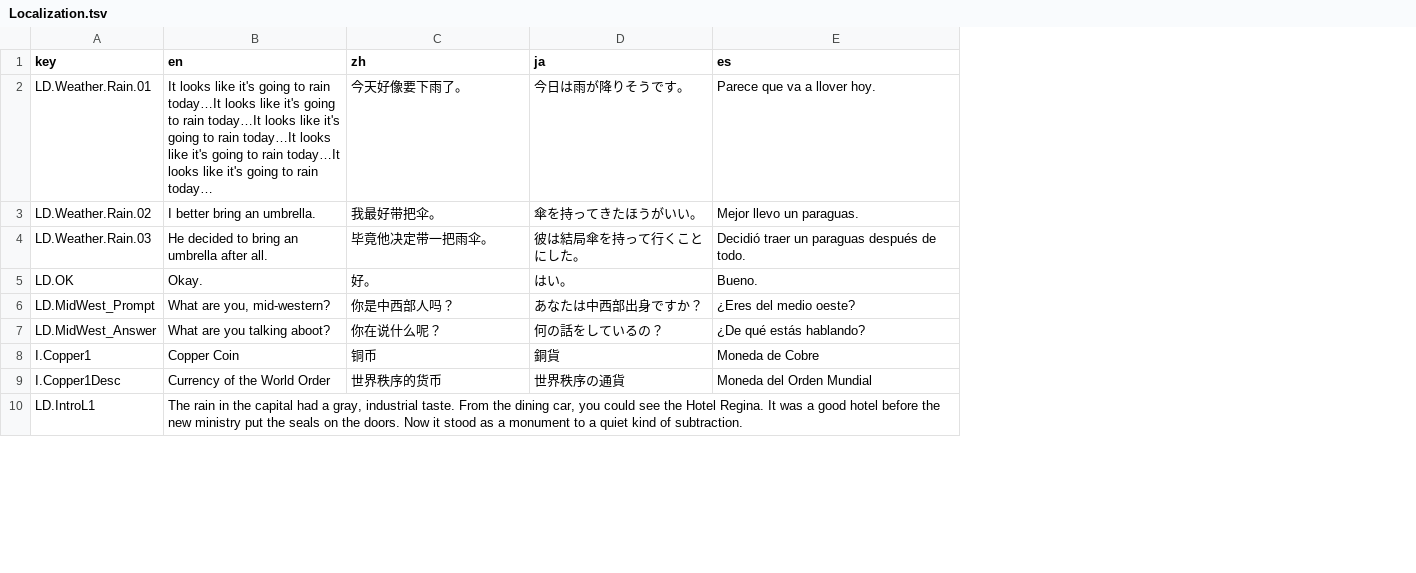
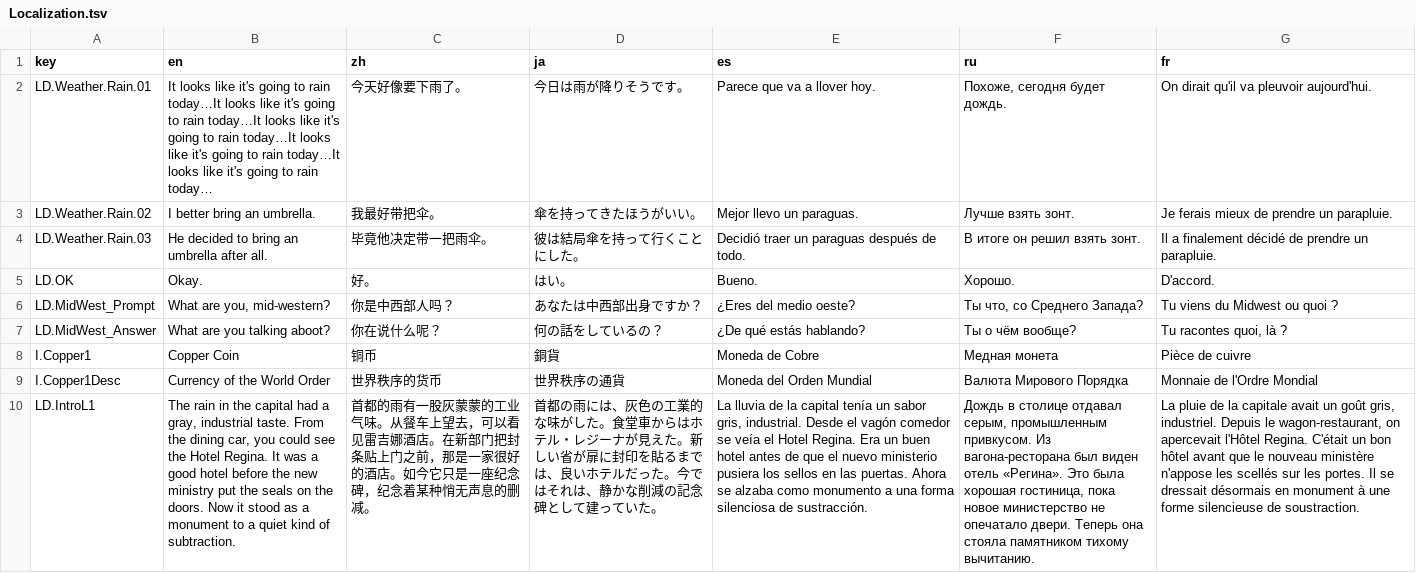
Before and after one commit to henho818/jabrodot, a TSV file: Jabroni-Godot/data/Localization.tsv, drawn as a sheet; only a part is shown; the diff covers the shown part only; the diff names each change by its address in the sheet, - before the commit and + after, or states it on an @@ line.

```diff
--- a/Jabroni-Godot/data/Localization.tsv
+++ b/Jabroni-Godot/data/Localization.tsv
+column F (ru), rows 2-10: Похоже, сегодня будет дождь. | Лучше взять зонт. | В итоге он решил взять зонт. | Хорошо. | Ты что, со Среднего Запада? | Ты о чём вообще? | Медная монета | Валюта Мирового Порядка | Дождь в столице отдавал серым, промышленным привкусом. Из вагона-ресторана был виден отель «Регина». Это была хорошая гостиница, пока новое министерство не опечатало двери. Теперь она стояла памятником тихому вычитанию.
+column G (fr), rows 2-10: On dirait qu'il va pleuvoir aujourd'hui. | Je ferais mieux de prendre un parapluie. | Il a finalement décidé de prendre un parapluie. | D'accord. | Tu viens du Midwest ou quoi ? | Tu racontes quoi, là ? | Pièce de cuivre | Monnaie de l'Ordre Mondial | La pluie de la capitale avait un goût gris, industriel. Depuis le wagon-restaurant, on apercevait l'Hôtel Regina. C'était un bon hôtel avant que le nouveau ministère n'appose les scellés sur les portes. Il se dressait désormais en monument à une forme silencieuse de soustraction.
-C10 (zh): (empty)
+C10 (zh): 首都的雨有一股灰蒙蒙的工业气味。从餐车上望去，可以看见雷吉娜酒店。在新部门把封条贴上门之前，那是一家很好的酒店。如今它只是一座纪念碑，纪念着某种悄无声息的删减。
-D10 (ja): (empty)
+D10 (ja): 首都の雨には、灰色の工業的な味がした。食堂車からはホテル・レジーナが見えた。新しい省が扉に封印を貼るまでは、良いホテルだった。今ではそれは、静かな削減の記念碑として建っていた。
-E10 (es): (empty)
+E10 (es): La lluvia de la capital tenía un sabor gris, industrial. Desde el vagón comedor se veía el Hotel Regina. Era un buen hotel antes de que el nuevo ministerio pusiera los sellos en las puertas. Ahora se alzaba como monumento a una forma silenciosa de sustracción.
```
Also changed, not shown: 3 added rows and 18 edited cells elsewhere in this file, 1 other file.
